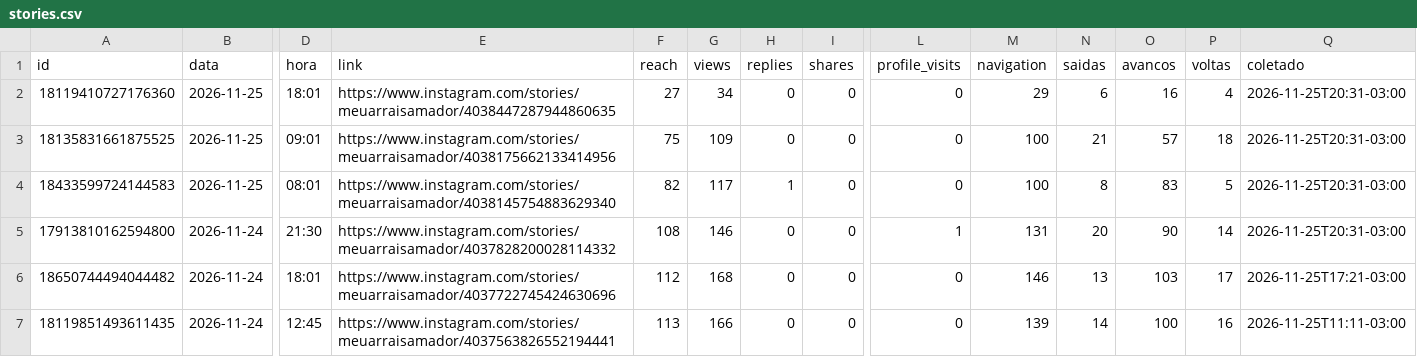
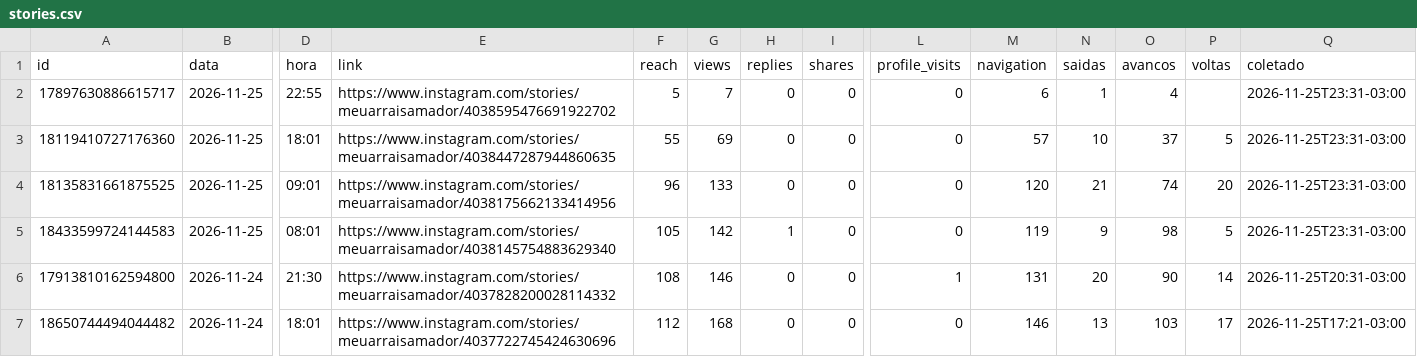
Before and after one commit to denysdmo/maa-publicador, a CSV file: metricas/stories.csv, drawn as a sheet; only a part is shown, gaps mark what is left out; the shorter side is filled out with more unchanged rows; addresses are those after the commit; rows hold the shown columns only; the diff names each change by its address in the sheet, - before the commit and + after, or states it on an @@ line.

```diff
--- a/metricas/stories.csv
+++ b/metricas/stories.csv
+row 2: 17897630886615717 | 2026-11-25 | 22:55 | https://www.instagram.com/stories/meuarraisamador/4038595476691922702 | 5 | 7 | 0 | 0 | 0 | 6 | 1 | 4 |  | 2026-11-25T23:31-03:00
-F3 (reach): 27
+F3 (reach): 55
-G3 (views): 34
+G3 (views): 69
-M3 (navigation): 29
+M3 (navigation): 57
-N3 (saidas): 6
+N3 (saidas): 10
-O3 (avancos): 16
+O3 (avancos): 37
-P3 (voltas): 4
+P3 (voltas): 5
-Q3:Q5 (coletado): 2026-11-25T20:31-03:00
+Q3:Q5 (coletado): 2026-11-25T23:31-03:00
-F4 (reach): 75
+F4 (reach): 96
-G4 (views): 109
+G4 (views): 133
-M4 (navigation): 100
+M4 (navigation): 120
-O4 (avancos): 57
+O4 (avancos): 74
-P4 (voltas): 18
+P4 (voltas): 20
-F5 (reach): 82
+F5 (reach): 105
-G5 (views): 117
+G5 (views): 142
-M5 (navigation): 100
+M5 (navigation): 119
-N5 (saidas): 8
+N5 (saidas): 9
-O5 (avancos): 83
+O5 (avancos): 98
```
Also changed, not shown: metricas/conta.csv, metricas/midias.csv, 2 other files.
